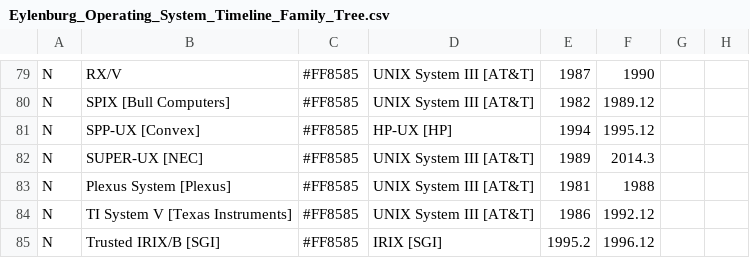
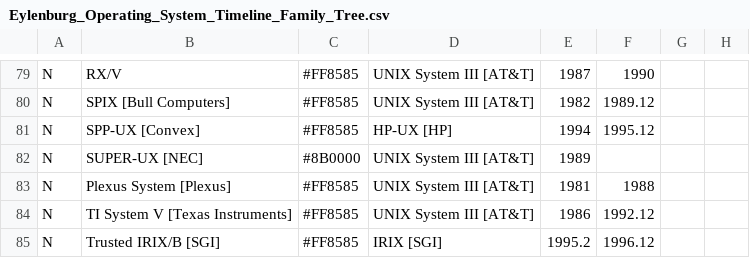
Before and after one commit to eylenburg/eylenburg.github.io, a CSV file: os-family-tree/Eylenburg_Operating_System_Timeline_Family_Tree.csv, drawn as a sheet; only a part is shown, gaps mark what is left out; the diff names each change by its address in the sheet, - before the commit and + after, or states it on an @@ line.

Commit message:
Update Eylenburg_Operating_System_Timeline_Family_Tree.csv
Many sites still say it's "current" and last *major* release was 2014

```diff
--- a/os-family-tree/Eylenburg_Operating_System_Timeline_Family_Tree.csv
+++ b/os-family-tree/Eylenburg_Operating_System_Timeline_Family_Tree.csv
-C82: #FF8585
+C82: #8B0000
-F82: 2014.3
+F82: (empty)
```
